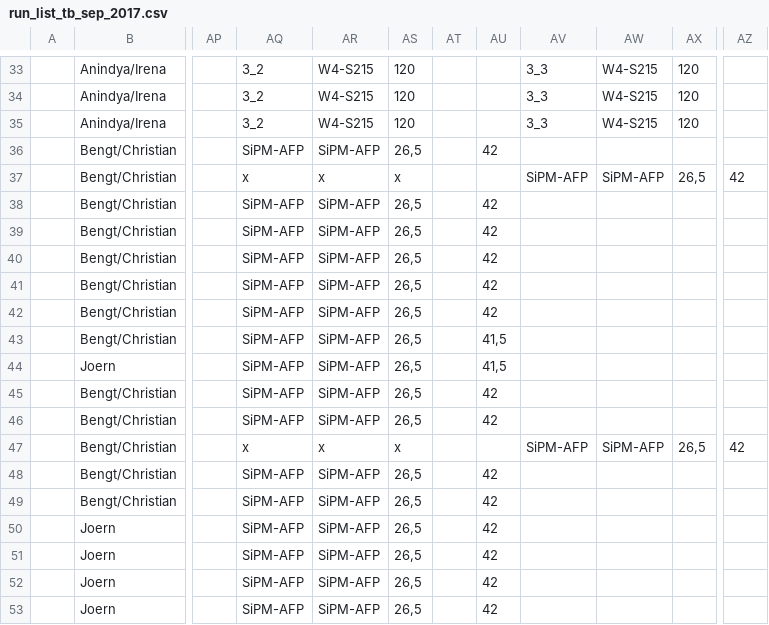
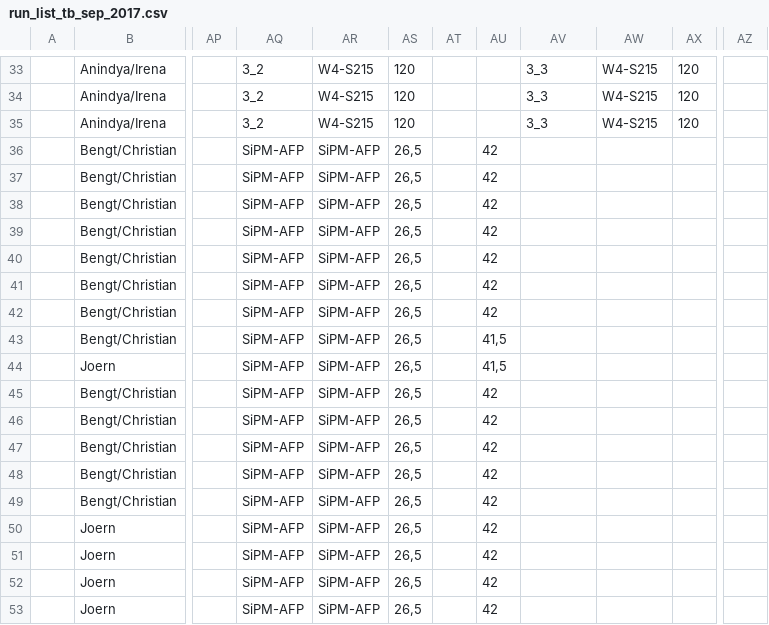
Before and after one commit to aszadaj/HGTD-Sensor-Performance-Analysis, a CSV file: resources/run_list_tb_sep_2017.csv, drawn as a sheet; only a part is shown, gaps mark what is left out; the diff names each change by its address in the sheet, - before the commit and + after, or states it on an @@ line.

```diff
--- a/resources/run_list_tb_sep_2017.csv
+++ b/resources/run_list_tb_sep_2017.csv
-AQ37: x
+AQ37: SiPM-AFP
-AR37: x
+AR37: SiPM-AFP
-AS37: x
+AS37: 26,5
-AU37: (empty)
+AU37: 42
-AV37: SiPM-AFP
+AV37: (empty)
-AW37: SiPM-AFP
+AW37: (empty)
-AX37: 26,5
+AX37: (empty)
-AZ37: 42
+AZ37: (empty)
-AQ47: x
+AQ47: SiPM-AFP
-AR47: x
+AR47: SiPM-AFP
-AS47: x
+AS47: 26,5
-AU47: (empty)
+AU47: 42
-AV47: SiPM-AFP
+AV47: (empty)
-AW47: SiPM-AFP
+AW47: (empty)
-AX47: 26,5
+AX47: (empty)
-AZ47: 42
+AZ47: (empty)
```
Also changed, not shown: 8 other files.
